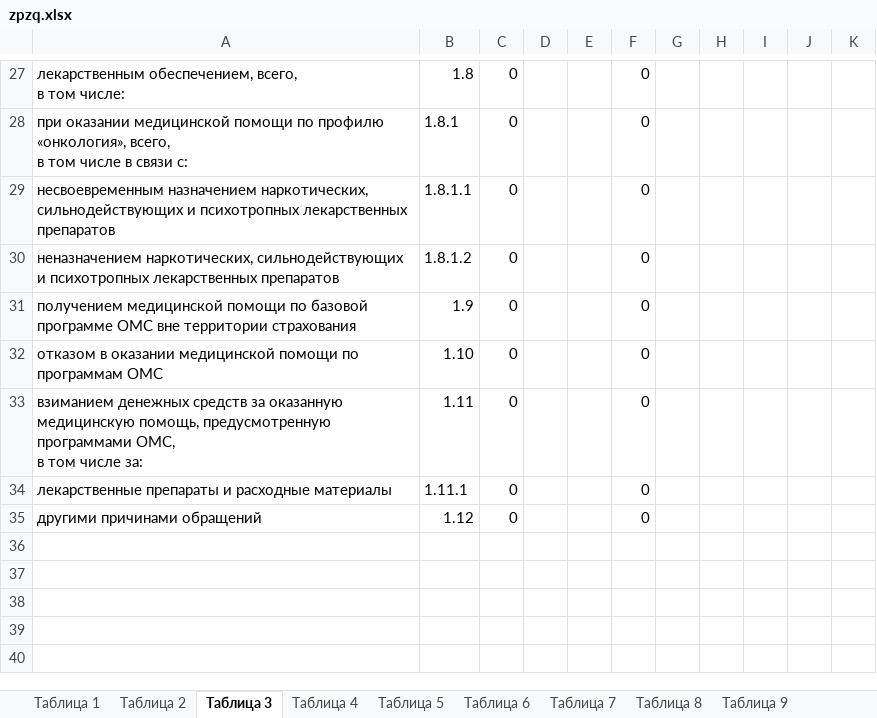
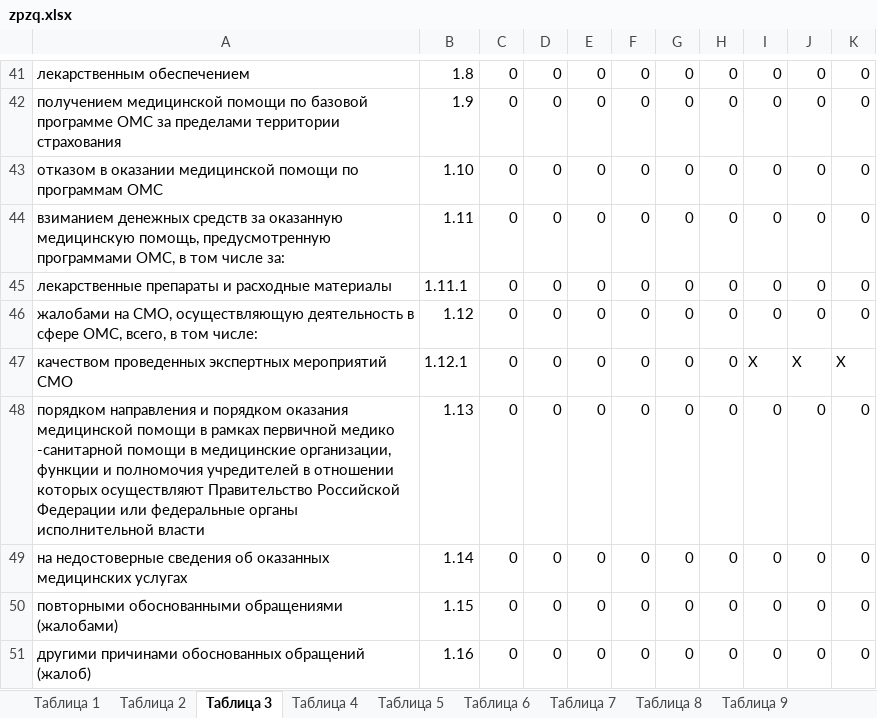
Before and after one commit to MoDoRuGG/KmsReportWS, an Excel workbook: KmsReportWS/client-update/Template/zpzq.xlsx, sheet Таблица 3, drawn as a sheet; only a part is shown, gaps mark what is left out; values as stored, in another font and other column widths than the file's, no cell formats; removed rows and columns are numbered as before the commit, all else as after; ↵ is a line break in a cell; the diff covers the shown part only; the diff names each change by its address in the sheet, - before the commit and + after, or states it on an @@ line.

```diff
--- a/KmsReportWS/client-update/Template/zpzq.xlsx (sheet Таблица 3)
+++ b/KmsReportWS/client-update/Template/zpzq.xlsx (sheet Таблица 3)
-A41: лекарственным обеспечением, всего, ↵ в том числе:
+A41: лекарственным обеспечением
-D41: (empty)
+D41: 0
-E41: (empty)
+E41: 0
-G41: (empty)
+G41: 0
-H41: (empty)
+H41: 0
-I41: (empty)
+I41: 0
-J41: (empty)
+J41: 0
-K41: (empty)
+K41: 0
-row 28: при оказании медицинской помощи по профилю «онкология», всего, ↵ в том числе в связи с: | 1.8.1 | 0 |  |  | 0
-row 29: несвоевременным назначением наркотических, сильнодействующих и психотропных лекарственных препаратов | 1.8.1.1 | 0 |  |  | 0
-row 30: неназначением наркотических, сильнодействующих и психотропных лекарственных препаратов | 1.8.1.2 | 0 |  |  | 0
-A42: …программе ОМС вне территории страхования
+A42: …программе ОМС за пределами территории страхования
-D42:D46: (empty)
+D42:D46: 0
-E42:E46: (empty)
+E42:E46: 0
-G42:G46: (empty)
+G42:G46: 0
-H42:H46: (empty)
+H42:H46: 0
-I42:I46: (empty)
+I42:I46: 0
-J42:J46: (empty)
+J42:J46: 0
-K42:K46: (empty)
+K42:K46: 0
-A44: …числе за:
+A44: …числе за:
-A46: другими причинами обращений
+A46: жалобами на СМО, осуществляющую деятельность в сфере ОМС, всего, в том числе:
+row 47: качеством проведенных экспертных мероприятий СМО | 1.12.1 | 0 | 0 | 0 | 0 | 0 | 0 | X | X | X
+row 48: порядком направления и порядком оказания медицинской помощи в рамках первичной медико -санитарной помощи в медицинские организации, функции и полномочия учредителей в отношении которых осуществляют Правительство Российской Федерации или федеральные органы исполнительной власти | 1.13 | 0 | 0 | 0 | 0 | 0 | 0 | 0 | 0 | 0
+row 49: на недостоверные сведения об оказанных медицинских услугах | 1.14 | 0 | 0 | 0 | 0 | 0 | 0 | 0 | 0 | 0
+row 50: повторными обоснованными обращениями (жалобами) | 1.15 | 0 | 0 | 0 | 0 | 0 | 0 | 0 | 0 | 0
+row 51: другими причинами обоснованных обращений (жалоб) | 1.16 | 0 | 0 | 0 | 0 | 0 | 0 | 0 | 0 | 0
```
Also changed, not shown: 15 added rows, 1 removed row and 142 edited cells elsewhere in this sheet, sheet Таблица 1, sheet Таблица 2, sheet Таблица 4, cell formats, formulas that keep their value, KmsReportWS/client-update/Template/zpz.xlsx, 2 other files.
